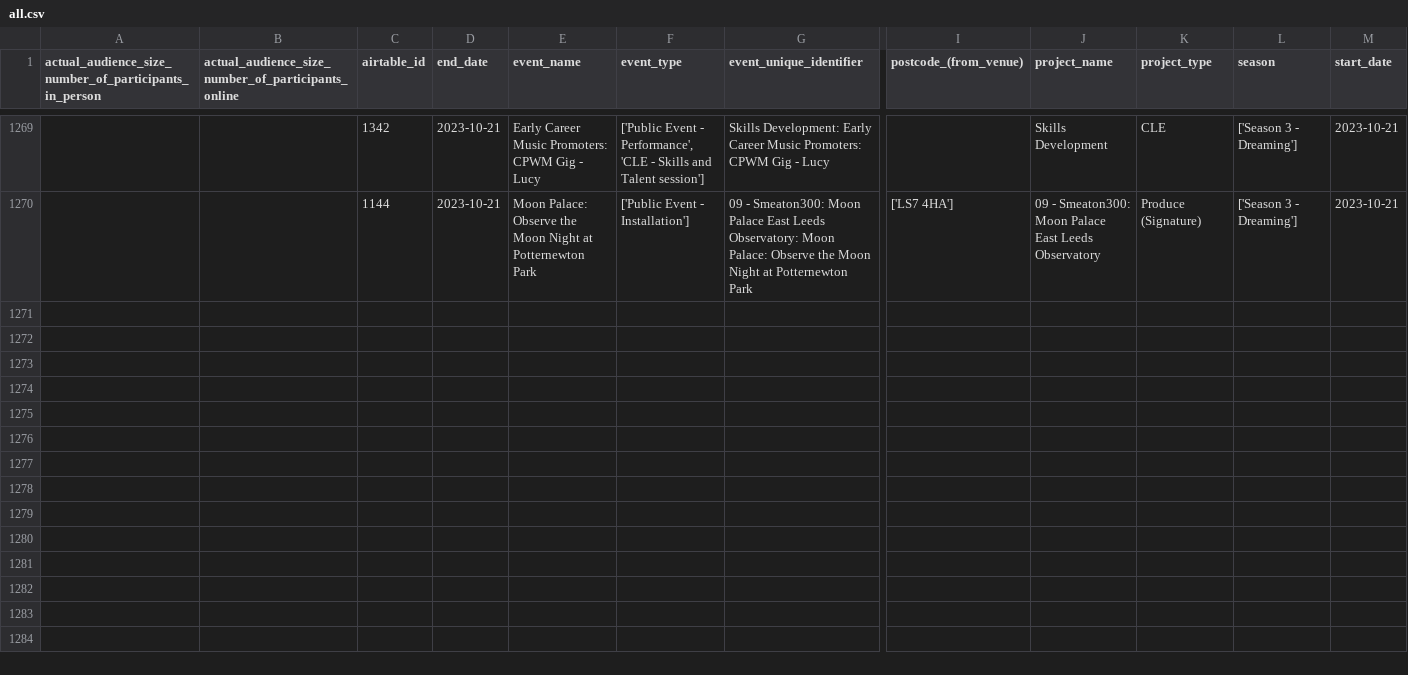
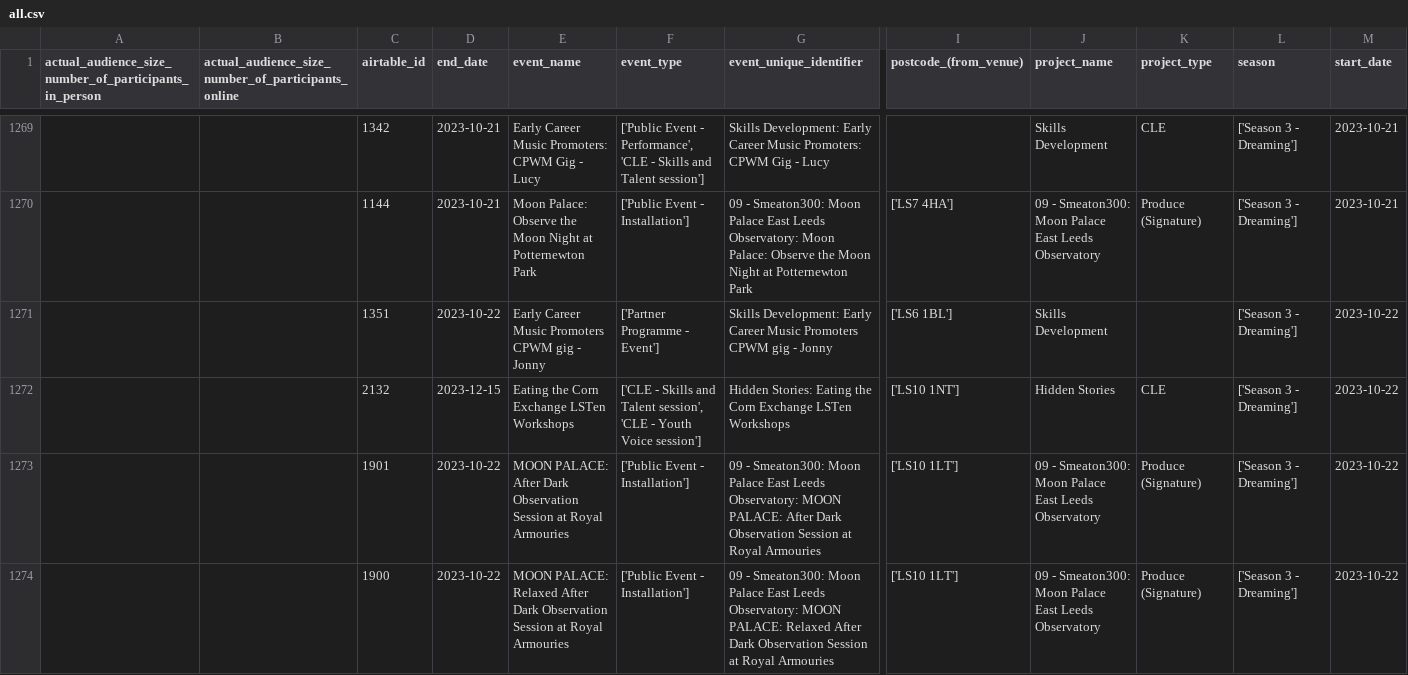
Before and after one commit to open-innovations/leeds-2023, a CSV file: data/metrics/events/master/all.csv, drawn as a sheet; only a part is shown, gaps mark what is left out; rows hold the shown columns only; the diff covers the shown part only; the diff names each change by its address in the sheet, - before the commit and + after, or states it on an @@ line.

```diff
--- a/data/metrics/events/master/all.csv
+++ b/data/metrics/events/master/all.csv
+row 1271:  |  | 1351 | 2023-10-22 | Early Career Music Promoters CPWM gig - Jonny | ['Partner Programme - Event'] | Skills Development: Early Career Music Promoters CPWM gig - Jonny | ['LS6 1BL'] | Skills Development |  | ['Season 3 - Dreaming'] | 2023-10-22
+row 1272:  |  | 2132 | 2023-12-15 | Eating the Corn Exchange LSTen Workshops | ['CLE - Skills and Talent session', 'CLE - Youth Voice session'] | Hidden Stories: Eating the Corn Exchange LSTen Workshops | ['LS10 1NT'] | Hidden Stories | CLE | ['Season 3 - Dreaming'] | 2023-10-22
+row 1273:  |  | 1901 | 2023-10-22 | MOON PALACE: After Dark Observation Session at Royal Armouries | ['Public Event - Installation'] | 09 - Smeaton300: Moon Palace East Leeds Observatory: MOON PALACE: After Dark Observation Session at Royal Armouries | ['LS10 1LT'] | 09 - Smeaton300: Moon Palace East Leeds Observatory | Produce (Signature) | ['Season 3 - Dreaming'] | 2023-10-22
+row 1274:  |  | 1900 | 2023-10-22 | MOON PALACE: Relaxed After Dark Observation Session at Royal Armouries | ['Public Event - Installation'] | 09 - Smeaton300: Moon Palace East Leeds Observatory: MOON PALACE: Relaxed After Dark Observation Session at Royal Armouries | ['LS10 1LT'] | 09 - Smeaton300: Moon Palace East Leeds Observatory | Produce (Signature) | ['Season 3 - Dreaming'] | 2023-10-22
```
Also changed, not shown: 3 added rows elsewhere in this file, data/metrics/events/tickets/orders.csv, docs/metrics/events/signature/_data/events_by_date.csv, 21 other files.
